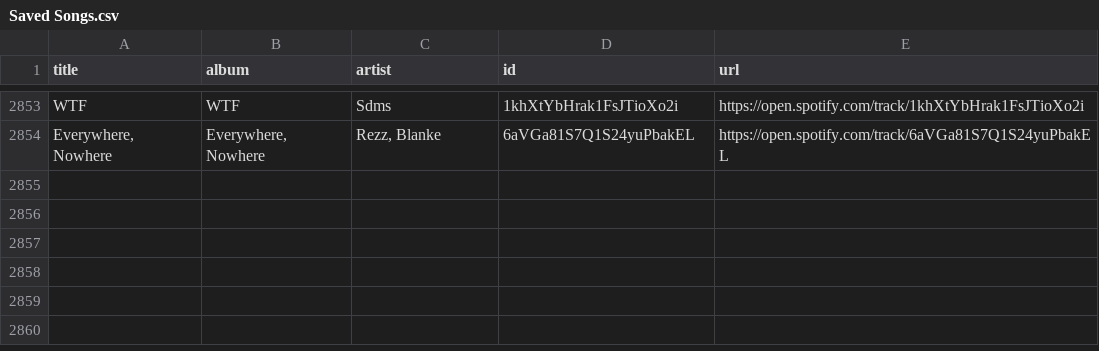
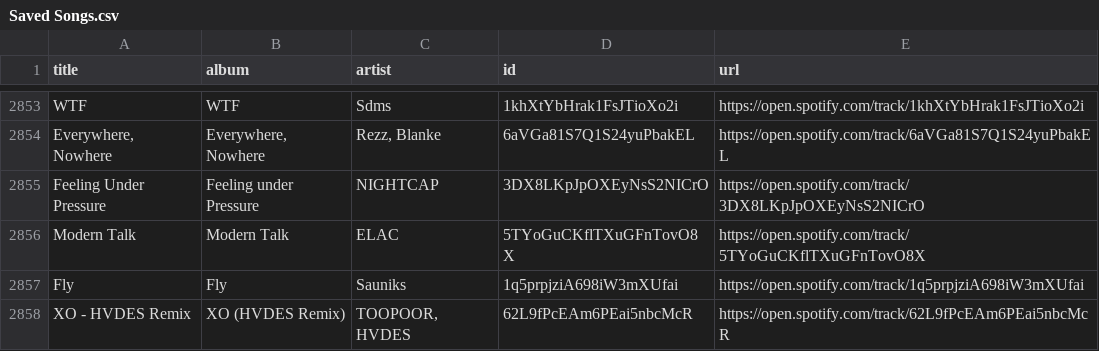
Before and after one commit to unex/dews_beats, a CSV file: Saved Songs.csv, drawn as a sheet; only a part is shown, gaps mark what is left out; the diff names each change by its address in the sheet, - before the commit and + after, or states it on an @@ line.

```diff
--- a/Saved Songs.csv
+++ b/Saved Songs.csv
+row 2855: Feeling Under Pressure | Feeling under Pressure | NIGHTCAP | 3DX8LKpJpOXEyNsS2NICrO | https://open.spotify.com/track/3DX8LKpJpOXEyNsS2NICrO
+row 2856: Modern Talk | Modern Talk | ELAC | 5TYoGuCKflTXuGFnTovO8X | https://open.spotify.com/track/5TYoGuCKflTXuGFnTovO8X
+row 2857: Fly | Fly | Sauniks | 1q5prpjziA698iW3mXUfai | https://open.spotify.com/track/1q5prpjziA698iW3mXUfai
+row 2858: XO - HVDES Remix | XO (HVDES Remix) | TOOPOOR, HVDES | 62L9fPcEAm6PEai5nbcMcR | https://open.spotify.com/track/62L9fPcEAm6PEai5nbcMcR
```
Also changed, not shown: playlists/Chill Tracks.csv, playlists/Dance Classics.csv, 4 other files.
